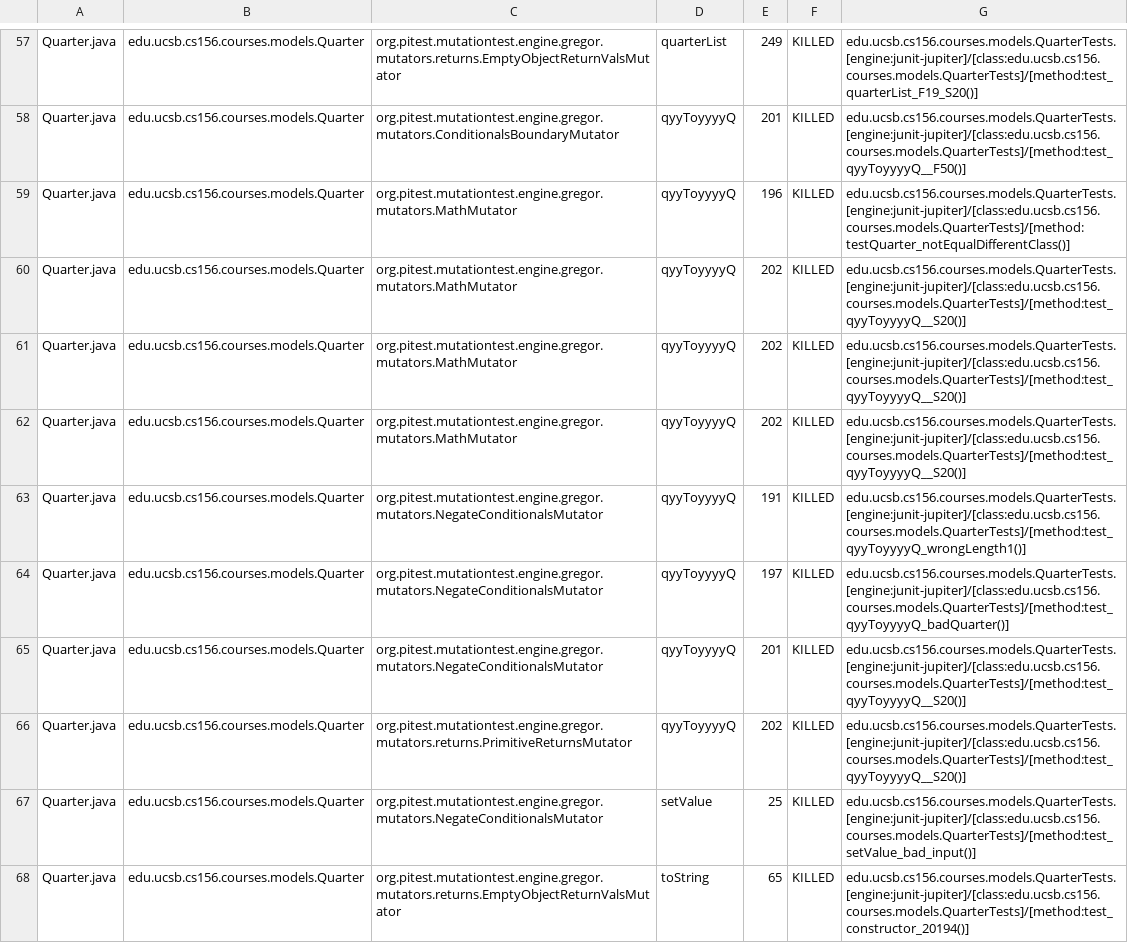
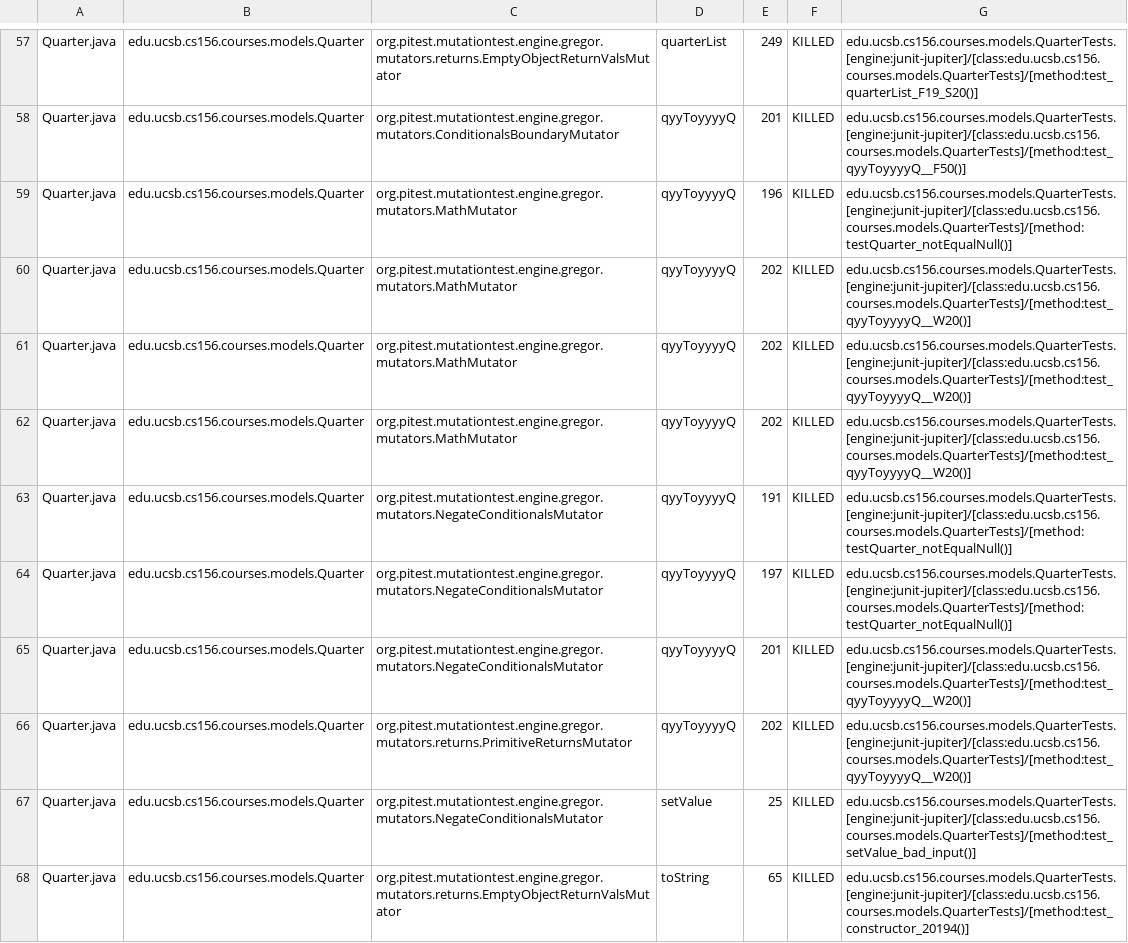
Before and after one commit to ucsb-cs156-f23/proj-courses-f23-7pm-3, a CSV file: prs/36/pitest/mutations.csv, drawn as a sheet; only a part is shown, gaps mark what is left out; the diff covers the shown part only.

Commit message:
Deploying to gh-pages from @ ucsb-cs156-f23/proj-courses-f23-7pm-3@2b613a5201a502b0160cf71a67a297e7ec5a0603 🚀

```diff
--- a/prs/36/pitest/mutations.csv
+++ b/prs/36/pitest/mutations.csv
@@ -58,10 +58,10 @@ Quarter.java,edu.ucsb.cs156.courses.models.Quarter,org.pitest.mutationtest.engin
 Quarter.java,edu.ucsb.cs156.courses.models.Quarter,org.pitest.mutationtest.engine.gregor.mutators.ConditionalsBoundaryMutator,qyyToyyyyQ,201,KILLED,edu.ucsb.cs156.courses.models.QuarterTests.[engine:junit-jupiter]/[class:edu.ucsb.cs156.courses.models.QuarterTests]/[method:test_qyyToyyyyQ__F50()]
-Quarter.java,edu.ucsb.cs156.courses.models.Quarter,org.pitest.mutationtest.engine.gregor.mutators.MathMutator,qyyToyyyyQ,196,KILLED,edu.ucsb.cs156.courses.models.QuarterTests.[engine:junit-jupiter]/[class:edu.ucsb.cs156.courses.models.QuarterTests]/[method:testQuarter_notEqualDifferentClass()]
-Quarter.java,edu.ucsb.cs156.courses.models.Quarter,org.pitest.mutationtest.engine.gregor.mutators.MathMutator,qyyToyyyyQ,202,KILLED,edu.ucsb.cs156.courses.models.QuarterTests.[engine:junit-jupiter]/[class:edu.ucsb.cs156.courses.models.QuarterTests]/[method:test_qyyToyyyyQ__S20()]
-Quarter.java,edu.ucsb.cs156.courses.models.Quarter,org.pitest.mutationtest.engine.gregor.mutators.MathMutator,qyyToyyyyQ,202,KILLED,edu.ucsb.cs156.courses.models.QuarterTests.[engine:junit-jupiter]/[class:edu.ucsb.cs156.courses.models.QuarterTests]/[method:test_qyyToyyyyQ__S20()]
-Quarter.java,edu.ucsb.cs156.courses.models.Quarter,org.pitest.mutationtest.engine.gregor.mutators.MathMutator,qyyToyyyyQ,202,KILLED,edu.ucsb.cs156.courses.models.QuarterTests.[engine:junit-jupiter]/[class:edu.ucsb.cs156.courses.models.QuarterTests]/[method:test_qyyToyyyyQ__S20()]
-Quarter.java,edu.ucsb.cs156.courses.models.Quarter,org.pitest.mutationtest.engine.gregor.mutators.NegateConditionalsMutator,qyyToyyyyQ,191,KILLED,edu.ucsb.cs156.courses.models.QuarterTests.[engine:junit-jupiter]/[class:edu.ucsb.cs156.courses.models.QuarterTests]/[method:test_qyyToyyyyQ_wrongLength1()]
-Quarter.java,edu.ucsb.cs156.courses.models.Quarter,org.pitest.mutationtest.engine.gregor.mutators.NegateConditionalsMutator,qyyToyyyyQ,197,KILLED,edu.ucsb.cs156.courses.models.QuarterTests.[engine:junit-jupiter]/[class:edu.ucsb.cs156.courses.models.QuarterTests]/[method:test_qyyToyyyyQ_badQuarter()]
-Quarter.java,edu.ucsb.cs156.courses.models.Quarter,org.pitest.mutationtest.engine.gregor.mutators.NegateConditionalsMutator,qyyToyyyyQ,201,KILLED,edu.ucsb.cs156.courses.models.QuarterTests.[engine:junit-jupiter]/[class:edu.ucsb.cs156.courses.models.QuarterTests]/[method:test_qyyToyyyyQ__S20()]
-Quarter.java,edu.ucsb.cs156.courses.models.Quarter,org.pitest.mutationtest.engine.gregor.mutators.returns.PrimitiveReturnsMutator,qyyToyyyyQ,202,KILLED,edu.ucsb.cs156.courses.models.QuarterTests.[engine:junit-jupiter]/[class:edu.ucsb.cs156.courses.models.QuarterTests]/[method:test_qyyToyyyyQ__S20()]
+Quarter.java,edu.ucsb.cs156.courses.models.Quarter,org.pitest.mutationtest.engine.gregor.mutators.MathMutator,qyyToyyyyQ,196,KILLED,edu.ucsb.cs156.courses.models.QuarterTests.[engine:junit-jupiter]/[class:edu.ucsb.cs156.courses.models.QuarterTests]/[method:testQuarter_notEqualNull()]
+Quarter.java,edu.ucsb.cs156.courses.models.Quarter,org.pitest.mutationtest.engine.gregor.mutators.MathMutator,qyyToyyyyQ,202,KILLED,edu.ucsb.cs156.courses.models.QuarterTests.[engine:junit-jupiter]/[class:edu.ucsb.cs156.courses.models.QuarterTests]/[method:test_qyyToyyyyQ__W20()]
+Quarter.java,edu.ucsb.cs156.courses.models.Quarter,org.pitest.mutationtest.engine.gregor.mutators.MathMutator,qyyToyyyyQ,202,KILLED,edu.ucsb.cs156.courses.models.QuarterTests.[engine:junit-jupiter]/[class:edu.ucsb.cs156.courses.models.QuarterTests]/[method:test_qyyToyyyyQ__W20()]
+Quarter.java,edu.ucsb.cs156.courses.models.Quarter,org.pitest.mutationtest.engine.gregor.mutators.MathMutator,qyyToyyyyQ,202,KILLED,edu.ucsb.cs156.courses.models.QuarterTests.[engine:junit-jupiter]/[class:edu.ucsb.cs156.courses.models.QuarterTests]/[method:test_qyyToyyyyQ__W20()]
+Quarter.java,edu.ucsb.cs156.courses.models.Quarter,org.pitest.mutationtest.engine.gregor.mutators.NegateConditionalsMutator,qyyToyyyyQ,191,KILLED,edu.ucsb.cs156.courses.models.QuarterTests.[engine:junit-jupiter]/[class:edu.ucsb.cs156.courses.models.QuarterTests]/[method:testQuarter_notEqualNull()]
+Quarter.java,edu.ucsb.cs156.courses.models.Quarter,org.pitest.mutationtest.engine.gregor.mutators.NegateConditionalsMutator,qyyToyyyyQ,197,KILLED,edu.ucsb.cs156.courses.models.QuarterTests.[engine:junit-jupiter]/[class:edu.ucsb.cs156.courses.models.QuarterTests]/[method:testQuarter_notEqualNull()]
+Quarter.java,edu.ucsb.cs156.courses.models.Quarter,org.pitest.mutationtest.engine.gregor.mutators.NegateConditionalsMutator,qyyToyyyyQ,201,KILLED,edu.ucsb.cs156.courses.models.QuarterTests.[engine:junit-jupiter]/[class:edu.ucsb.cs156.courses.models.QuarterTests]/[method:test_qyyToyyyyQ__W20()]
+Quarter.java,edu.ucsb.cs156.courses.models.Quarter,org.pitest.mutationtest.engine.gregor.mutators.returns.PrimitiveReturnsMutator,qyyToyyyyQ,202,KILLED,edu.ucsb.cs156.courses.models.QuarterTests.[engine:junit-jupiter]/[class:edu.ucsb.cs156.courses.models.QuarterTests]/[method:test_qyyToyyyyQ__W20()]
 Quarter.java,edu.ucsb.cs156.courses.models.Quarter,org.pitest.mutationtest.engine.gregor.mutators.NegateConditionalsMutator,setValue,25,KILLED,edu.ucsb.cs156.courses.models.QuarterTests.[engine:junit-jupiter]/[class:edu.ucsb.cs156.courses.models.QuarterTests]/[method:test_setValue_bad_input()]
```
Also changed, not shown: 1 added row, 1 removed row and 49 edited cells elsewhere in this file, 39 other files.
